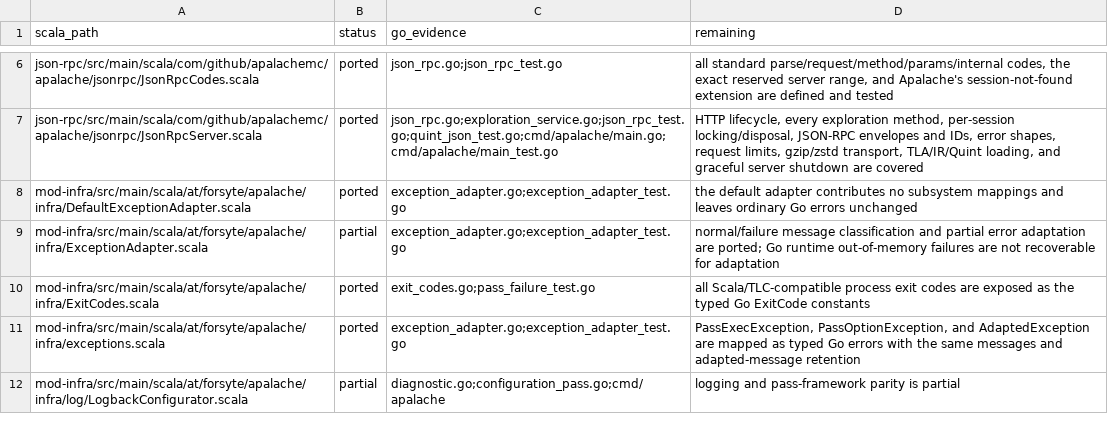
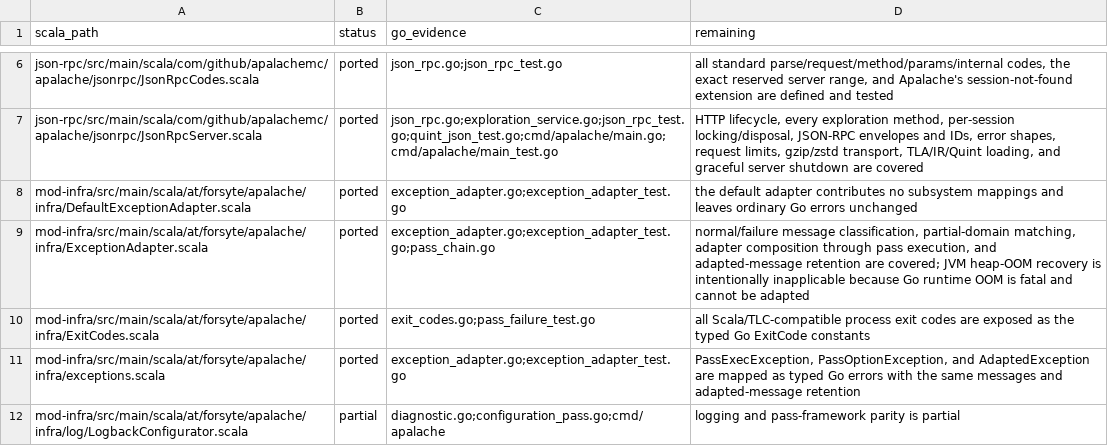
Before and after one commit to glycerine/apalache-go, a TSV file: pkg/SCALA_PORT_MANIFEST.tsv, drawn as a sheet; only a part is shown, gaps mark what is left out.

Commit message:
classify portable exception adapter complete

```diff
--- a/pkg/SCALA_PORT_MANIFEST.tsv
+++ b/pkg/SCALA_PORT_MANIFEST.tsv
@@ -8,3 +8,3 @@ json-rpc/src/main/scala/com/github/apalachemc/apalache/jsonrpc/JsonRpcServer.sca
 mod-infra/src/main/scala/at/forsyte/apalache/infra/DefaultExceptionAdapter.scala	ported	exception_adapter.go;exception_adapter_test.go	the default adapter contributes no subsystem mappings and leaves ordinary Go errors unchanged
-mod-infra/src/main/scala/at/forsyte/apalache/infra/ExceptionAdapter.scala	partial	exception_adapter.go;exception_adapter_test.go	normal/failure message classification and partial error adaptation are ported; Go runtime out-of-memory failures are not recoverable for adaptation
+mod-infra/src/main/scala/at/forsyte/apalache/infra/ExceptionAdapter.scala	ported	exception_adapter.go;exception_adapter_test.go;pass_chain.go	normal/failure message classification, partial-domain matching, adapter composition through pass execution, and adapted-message retention are covered; JVM heap-OOM recovery is intentionally inapplicable because Go runtime OOM is fatal and cannot be adapted
 mod-infra/src/main/scala/at/forsyte/apalache/infra/ExitCodes.scala	ported	exit_codes.go;pass_failure_test.go	all Scala/TLC-compatible process exit codes are exposed as the typed Go ExitCode constants
```
